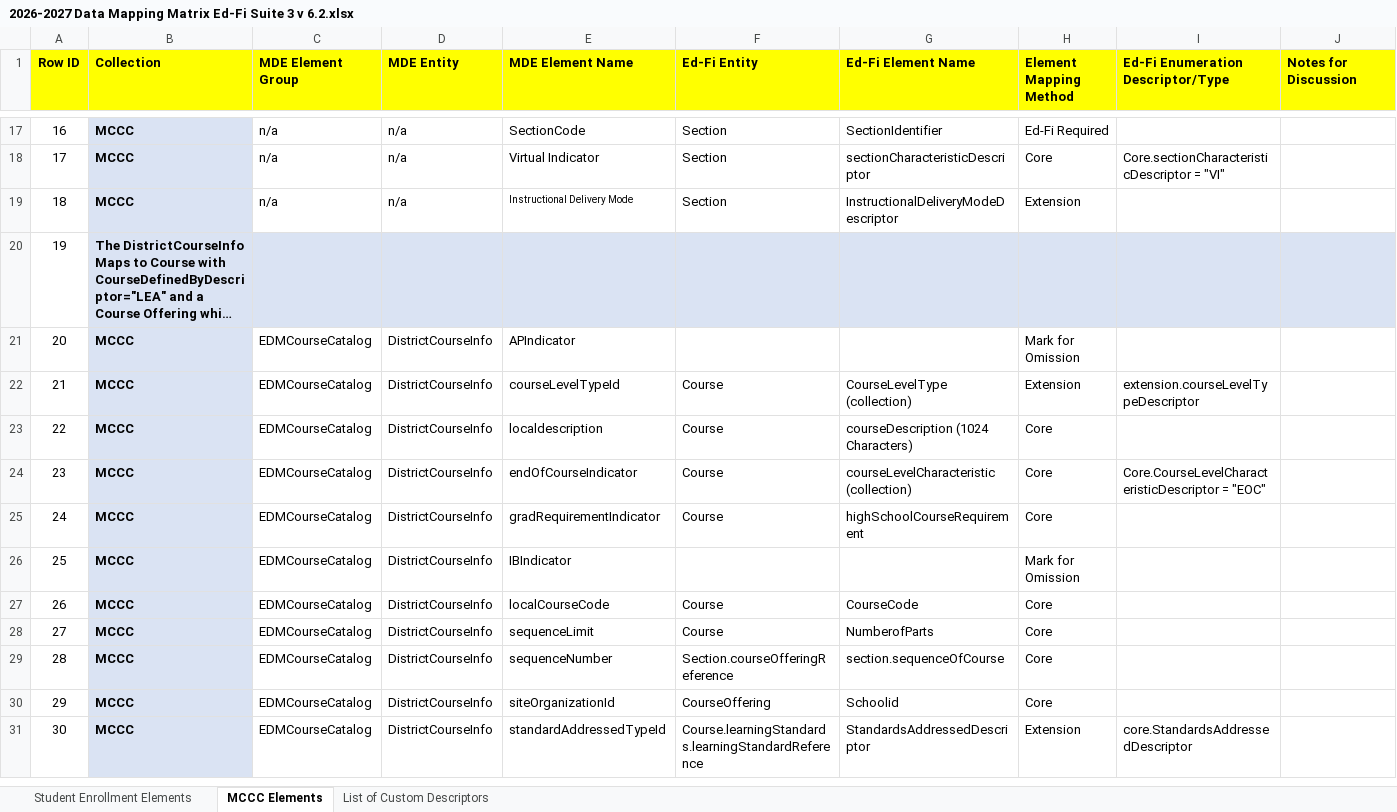
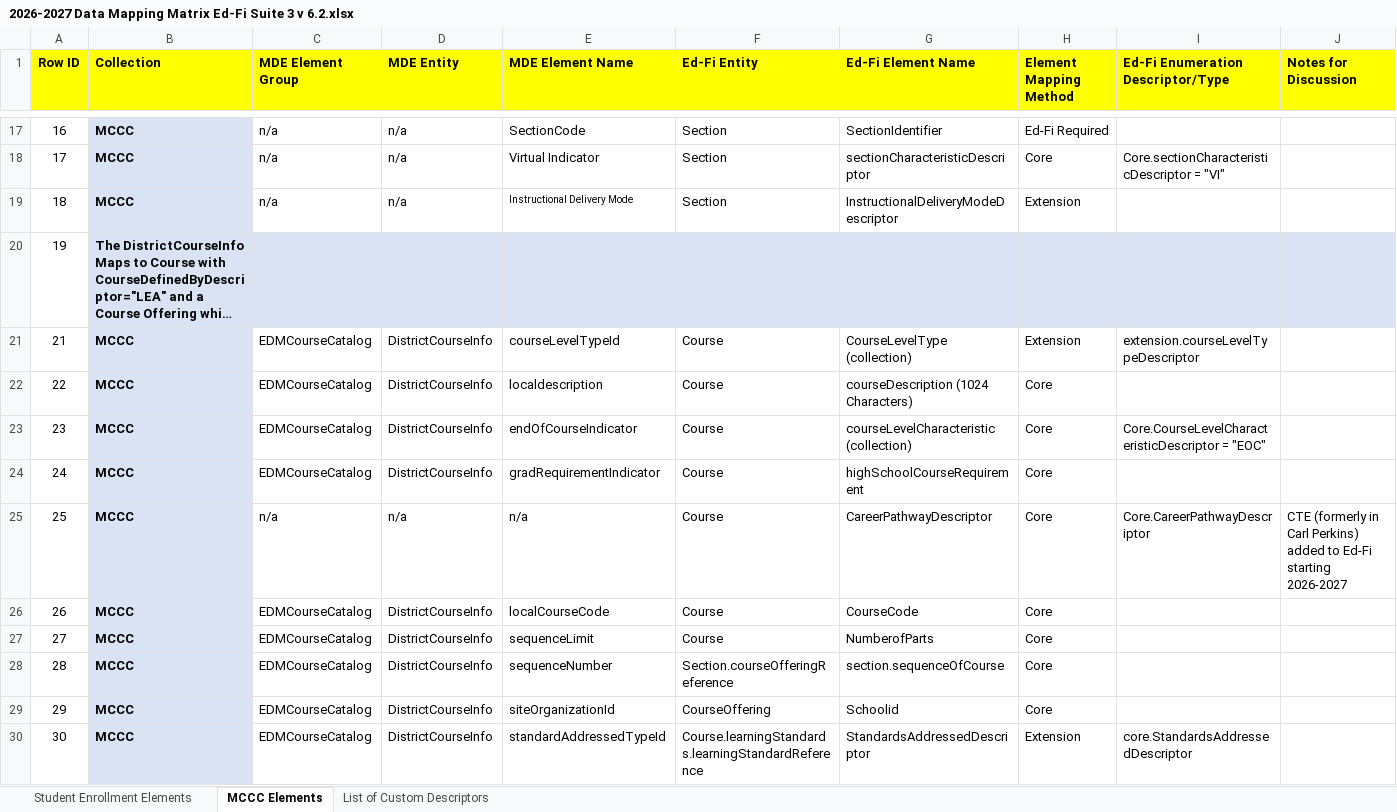
Before and after one commit to mn-mde-edfi/MDE-EdFi-Documentation, an Excel workbook: 2026-27 MDE Ed-Fi Documentation/2026-2027 Data Mapping Matrix Ed-Fi Suite 3 v 6.2.xlsx, sheet MCCC Elements, drawn as a sheet; only a part is shown, gaps mark what is left out; long unchanged cells end in …; values as stored, in another font and other column widths than the file's, no borders; removed rows and columns are numbered as before the commit, all else as after; the diff names each change by its address in the sheet, - before the commit and + after, or states it on an @@ line.

Commit message:
Removed "marked for omission" fields and added CareerPathwayDescriptor to Course resource.

```diff
--- a/2026-27 MDE Ed-Fi Documentation/2026-2027 Data Mapping Matrix Ed-Fi Suite 3 v 6.2.xlsx (sheet MCCC Elements)
+++ b/2026-27 MDE Ed-Fi Documentation/2026-2027 Data Mapping Matrix Ed-Fi Suite 3 v 6.2.xlsx (sheet MCCC Elements)
-row 21: 20 | MCCC | EDMCourseCatalog | DistrictCourseInfo | APIndicator |  |  | Mark for Omission
-row 26: 25 | MCCC | EDMCourseCatalog | DistrictCourseInfo | IBIndicator |  |  | Mark for Omission
+row 25: 25 | MCCC | n/a | n/a | n/a | Course | CareerPathwayDescriptor | Core | Core.CareerPathwayDescriptor | CTE (formerly in Carl Perkins) added to Ed-Fi starting 2026-2027
```
Also changed, not shown: sheet List of Custom Descriptors.
